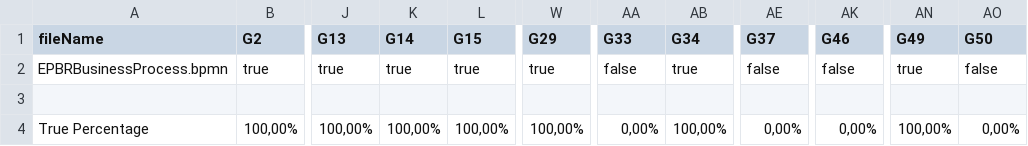
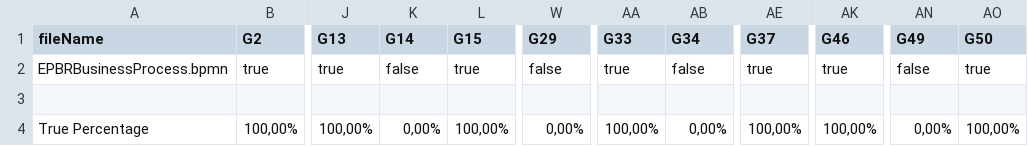
Before and after one commit to manuolivercam/bpmn-inspector, a CSV file: src/main/resources/bpmnGuidelinesOutput/bpmn_guidelines.csv, drawn as a sheet; only a part is shown, gaps mark what is left out; the diff names each change by its address in the sheet, - before the commit and + after, or states it on an @@ line.

```diff
--- a/src/main/resources/bpmnGuidelinesOutput/bpmn_guidelines.csv
+++ b/src/main/resources/bpmnGuidelinesOutput/bpmn_guidelines.csv
-K2 (G14): true
+K2 (G14): false
-W2 (G29): true
+W2 (G29): false
-AA2 (G33): false
+AA2 (G33): true
-AB2 (G34): true
+AB2 (G34): false
-AE2 (G37): false
+AE2 (G37): true
-AK2 (G46): false
+AK2 (G46): true
-AN2 (G49): true
+AN2 (G49): false
-AO2 (G50): false
+AO2 (G50): true
-K4 (G14): 100,00%
+K4 (G14): 0,00%
-W4 (G29): 100,00%
+W4 (G29): 0,00%
-AA4 (G33): 0,00%
+AA4 (G33): 100,00%
-AB4 (G34): 100,00%
+AB4 (G34): 0,00%
-AE4 (G37): 0,00%
+AE4 (G37): 100,00%
-AK4 (G46): 0,00%
+AK4 (G46): 100,00%
-AN4 (G49): 100,00%
+AN4 (G49): 0,00%
-AO4 (G50): 0,00%
+AO4 (G50): 100,00%
```
Also changed, not shown: 3 other files.
